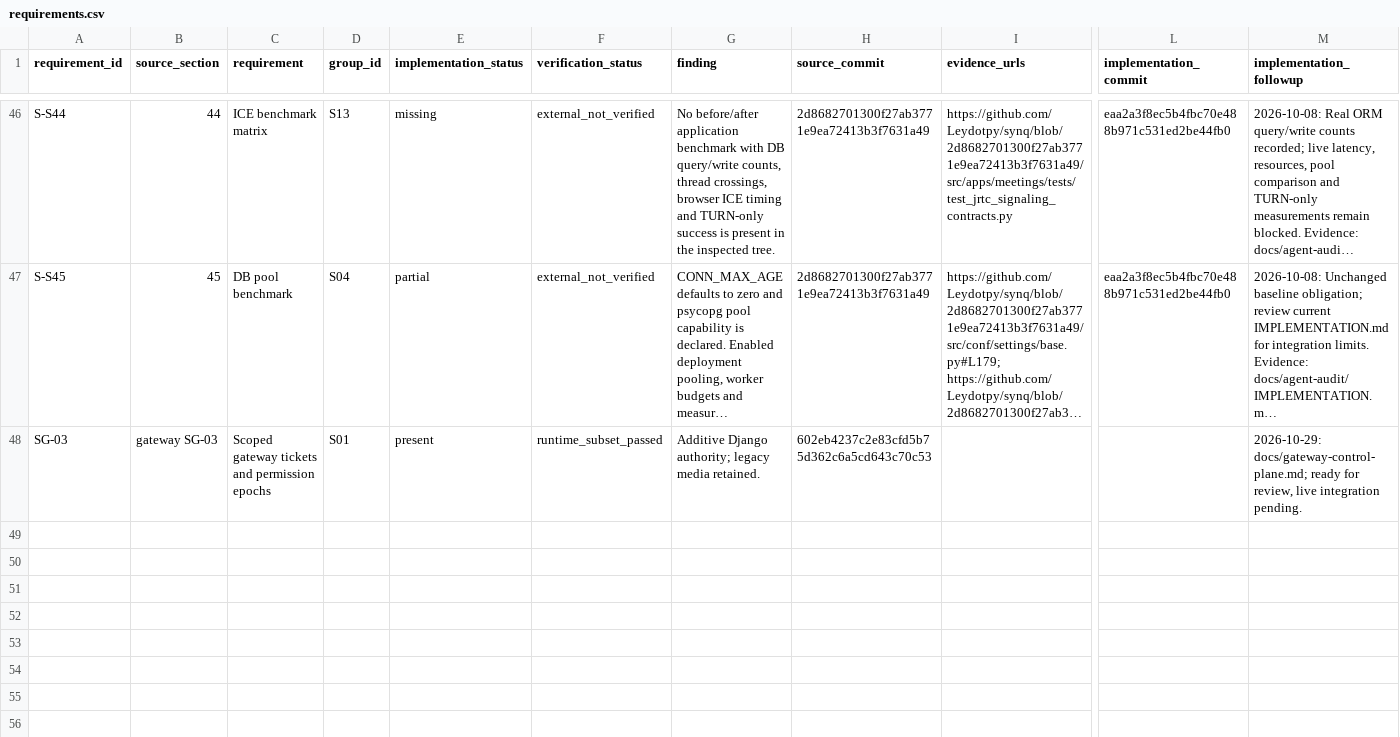
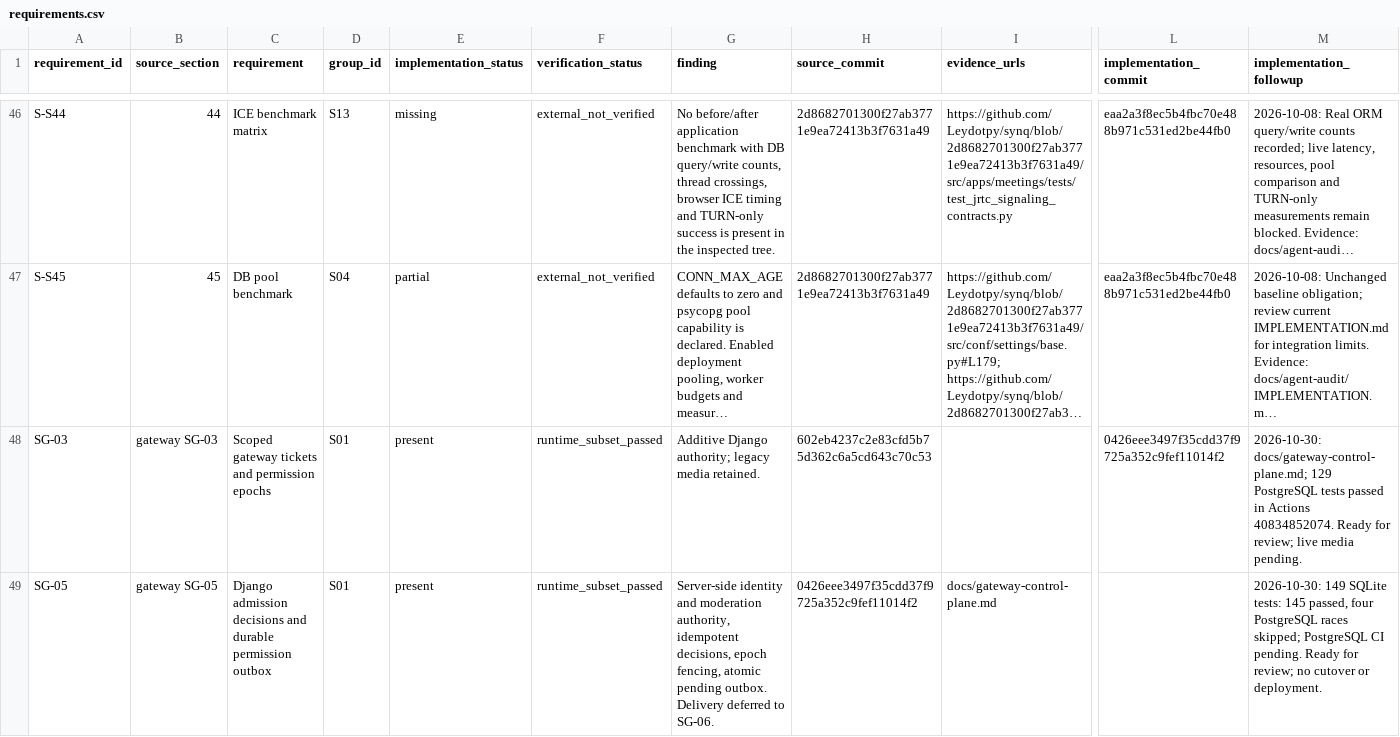
Before and after one commit to Leydotpy/synq, a CSV file: docs/agent-audit/requirements.csv, drawn as a sheet; only a part is shown, gaps mark what is left out; long unchanged cells end in …; rows hold the shown columns only; the diff names each change by its address in the sheet, - before the commit and + after, or states it on an @@ line.

Commit message:
feat(gateway): authorize admission with durable permission intents (SG-05)

```diff
--- a/docs/agent-audit/requirements.csv
+++ b/docs/agent-audit/requirements.csv
-L48 (implementation_commit): (empty)
+L48 (implementation_commit): 0426eee3497f35cdd37f9725a352c9fef11014f2
-M48 (implementation_followup): 2026-10-29: docs/gateway-control-plane.md; ready for review, live integration pending.
+M48 (implementation_followup): 2026-10-30: docs/gateway-control-plane.md; 129 PostgreSQL tests passed in Actions 40834852074. Ready for review; live media pending.
+row 49: SG-05 | gateway SG-05 | Django admission decisions and durable permission outbox | S01 | present | runtime_subset_passed | Server-side identity and moderation authority, idempotent decisions, epoch fencing, atomic pending outbox. Delivery deferred to SG-06. | 0426eee3497f35cdd37f9725a352c9fef11014f2 | docs/gateway-control-plane.md |  | 2026-10-30: 149 SQLite tests: 145 passed, four PostgreSQL races skipped; PostgreSQL CI pending. Ready for review; no cutover or deployment.
```
Also changed, not shown: 12 other files.
